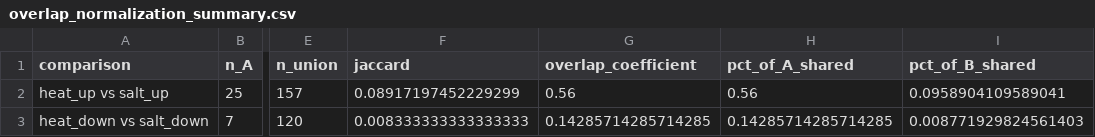
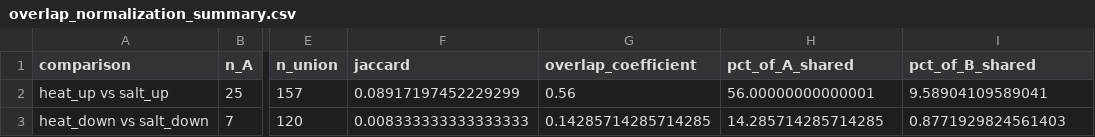
Before and after one commit to gpadberg/bme-415-615-project, a CSV file: 433_common_genes/GO_plots/overlap_normalization_summary.csv, drawn as a sheet; only a part is shown, gaps mark what is left out; the diff names each change by its address in the sheet, - before the commit and + after, or states it on an @@ line.

Commit message:
calculated percent value for last two coliumns

```diff
--- a/433_common_genes/GO_plots/overlap_normalization_summary.csv
+++ b/433_common_genes/GO_plots/overlap_normalization_summary.csv
-H2 (pct_of_A_shared): 0.56
+H2 (pct_of_A_shared): 56.00000000000001
-I2 (pct_of_B_shared): 0.0958904109589041
+I2 (pct_of_B_shared): 9.58904109589041
-H3 (pct_of_A_shared): 0.14285714285714285
+H3 (pct_of_A_shared): 14.285714285714285
-I3 (pct_of_B_shared): 0.008771929824561403
+I3 (pct_of_B_shared): 0.8771929824561403
```
